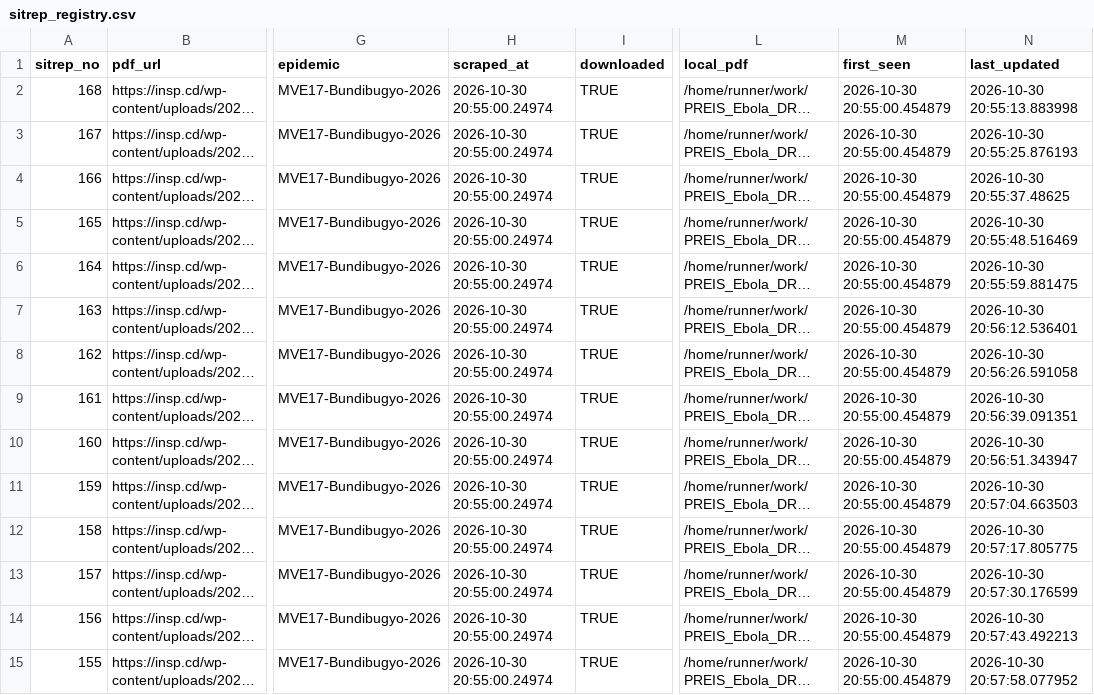
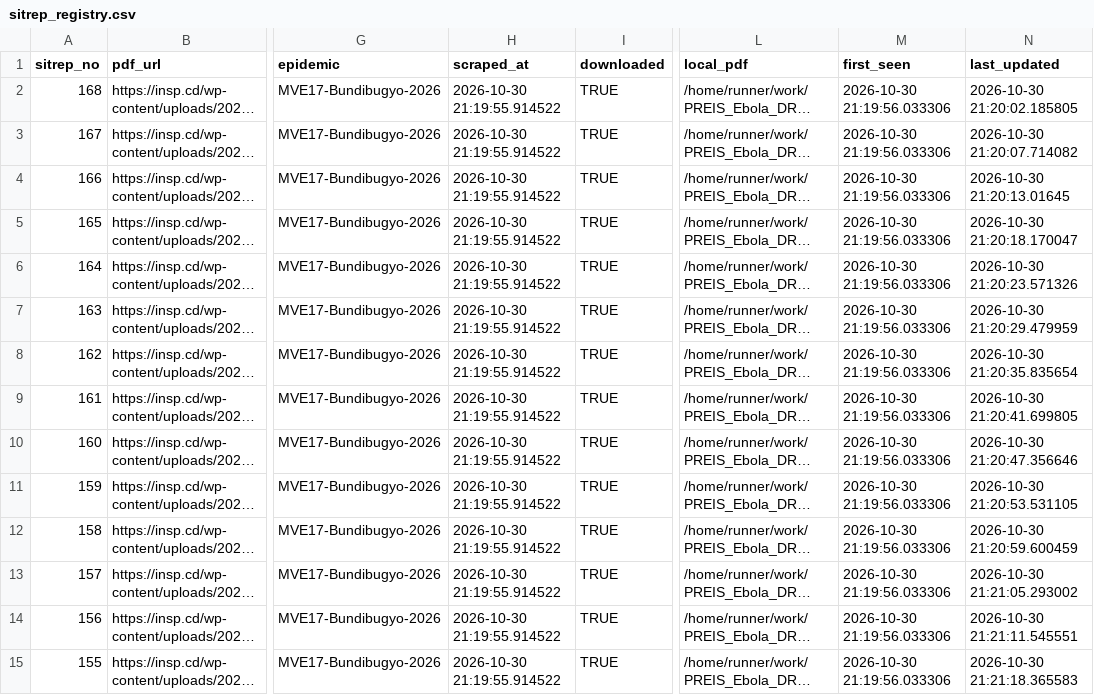
Before and after one commit to zabre-hyacinthe/PREIS_Ebola_DRC_Sitrep, a CSV file: data/final/sitrep_registry.csv, drawn as a sheet; only a part is shown, gaps mark what is left out; long unchanged cells end in …; the diff covers the shown part only; the diff names each change by its address in the sheet, - before the commit and + after, or states it on an @@ line.

```diff
--- a/data/final/sitrep_registry.csv
+++ b/data/final/sitrep_registry.csv
-H2:H15 (scraped_at): 2026-10-30 20:55:00.24974
+H2:H15 (scraped_at): 2026-10-30 21:19:55.914522
-M2:M15 (first_seen): 2026-10-30 20:55:00.454879
+M2:M15 (first_seen): 2026-10-30 21:19:56.033306
-N2 (last_updated): 2026-10-30 20:55:13.883998
+N2 (last_updated): 2026-10-30 21:20:02.185805
-N3 (last_updated): 2026-10-30 20:55:25.876193
+N3 (last_updated): 2026-10-30 21:20:07.714082
-N4 (last_updated): 2026-10-30 20:55:37.48625
+N4 (last_updated): 2026-10-30 21:20:13.01645
-N5 (last_updated): 2026-10-30 20:55:48.516469
+N5 (last_updated): 2026-10-30 21:20:18.170047
-N6 (last_updated): 2026-10-30 20:55:59.881475
+N6 (last_updated): 2026-10-30 21:20:23.571326
-N7 (last_updated): 2026-10-30 20:56:12.536401
+N7 (last_updated): 2026-10-30 21:20:29.479959
-N8 (last_updated): 2026-10-30 20:56:26.591058
+N8 (last_updated): 2026-10-30 21:20:35.835654
-N9 (last_updated): 2026-10-30 20:56:39.091351
+N9 (last_updated): 2026-10-30 21:20:41.699805
-N10 (last_updated): 2026-10-30 20:56:51.343947
+N10 (last_updated): 2026-10-30 21:20:47.356646
-N11 (last_updated): 2026-10-30 20:57:04.663503
+N11 (last_updated): 2026-10-30 21:20:53.531105
-N12 (last_updated): 2026-10-30 20:57:17.805775
+N12 (last_updated): 2026-10-30 21:20:59.600459
-N13 (last_updated): 2026-10-30 20:57:30.176599
+N13 (last_updated): 2026-10-30 21:21:05.293002
-N14 (last_updated): 2026-10-30 20:57:43.492213
+N14 (last_updated): 2026-10-30 21:21:11.545551
-N15 (last_updated): 2026-10-30 20:57:58.077952
+N15 (last_updated): 2026-10-30 21:21:18.365583
```
Also changed, not shown: 153 edited cells elsewhere in this file, 3 other files.
